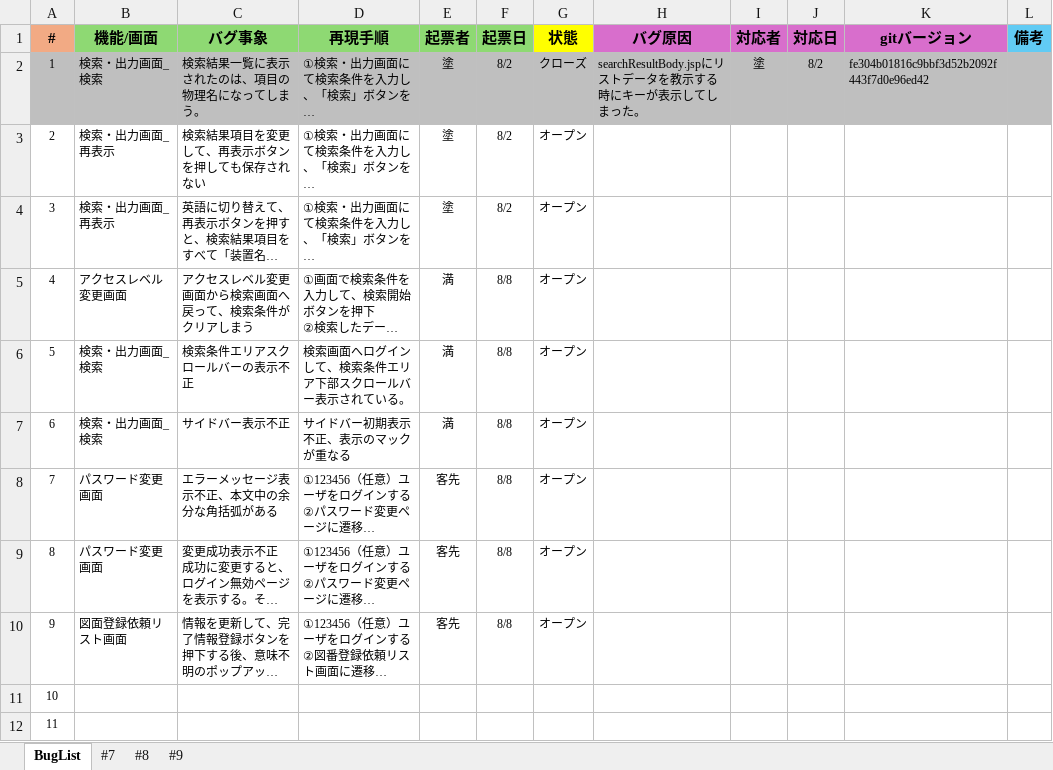
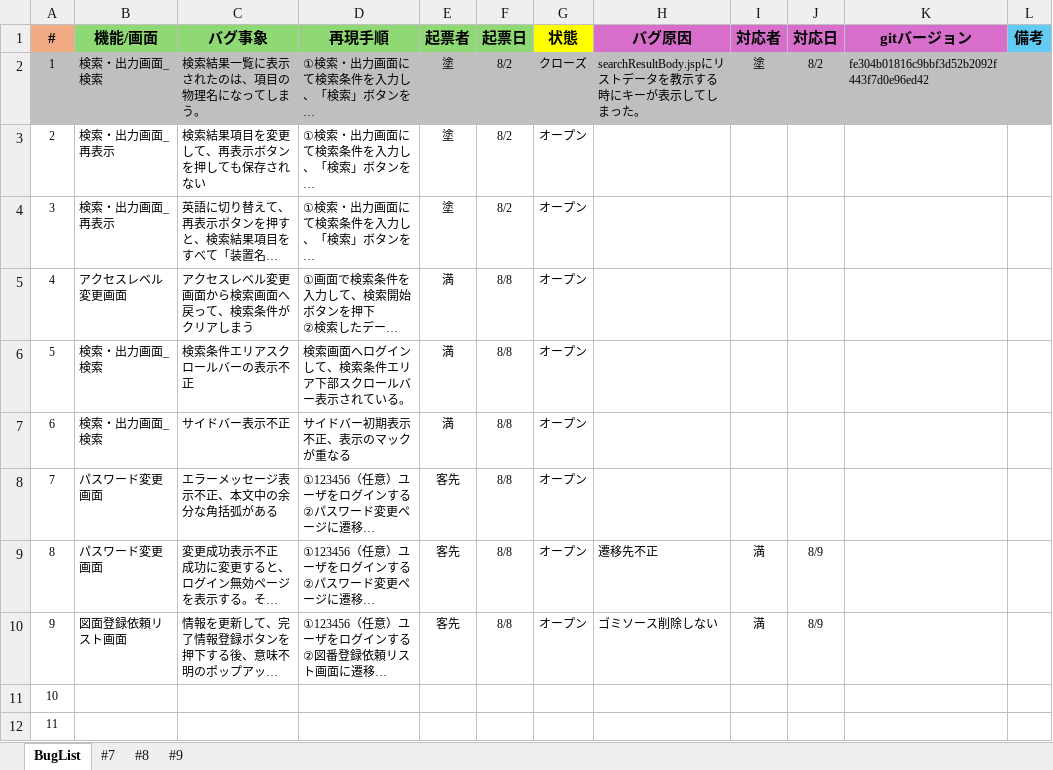
Before and after one commit to JishanTu/DRASAP_Web, an Excel workbook: PJ管理/【内部】DRASAP移行PJ_バグリスト.xlsx, sheet BugList, drawn as a sheet; only a part is shown; long unchanged cells end in …; values as stored, in another font and other column widths than the file's, no borders; the diff names each change by its address in the sheet, - before the commit and + after, or states it on an @@ line.

```diff
--- a/PJ管理/【内部】DRASAP移行PJ_バグリスト.xlsx (sheet BugList)
+++ b/PJ管理/【内部】DRASAP移行PJ_バグリスト.xlsx (sheet BugList)
-H9 (バグ原因): (empty)
+H9 (バグ原因): 遷移先不正
-I9:I10 (対応者): (empty)
+I9:I10 (対応者): 満
-J9:J10 (対応日): (empty)
+J9:J10 (対応日): 8/9
-H10 (バグ原因): (empty)
+H10 (バグ原因): ゴミソース削除しない
```
Also changed, not shown: 2 other files.
